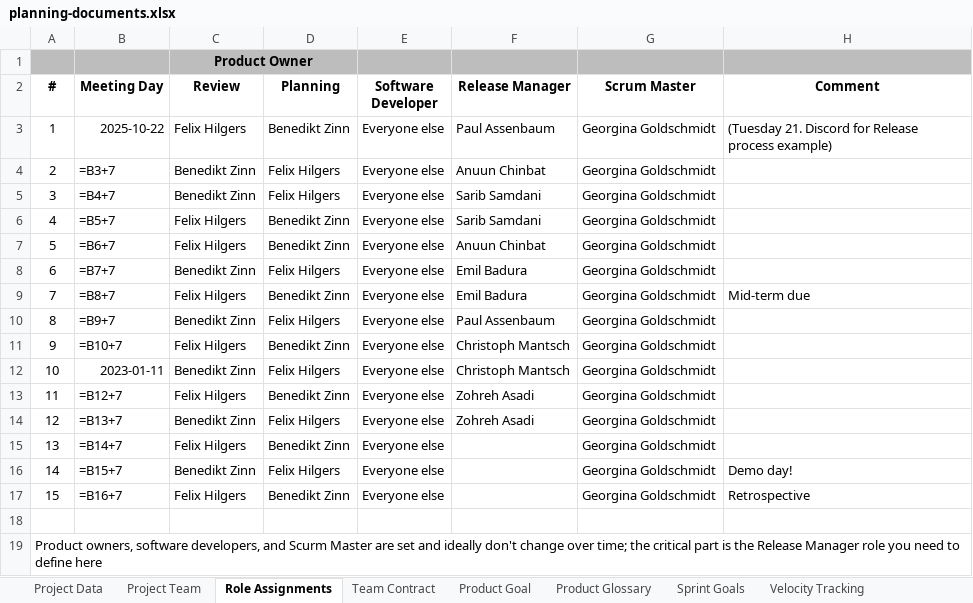
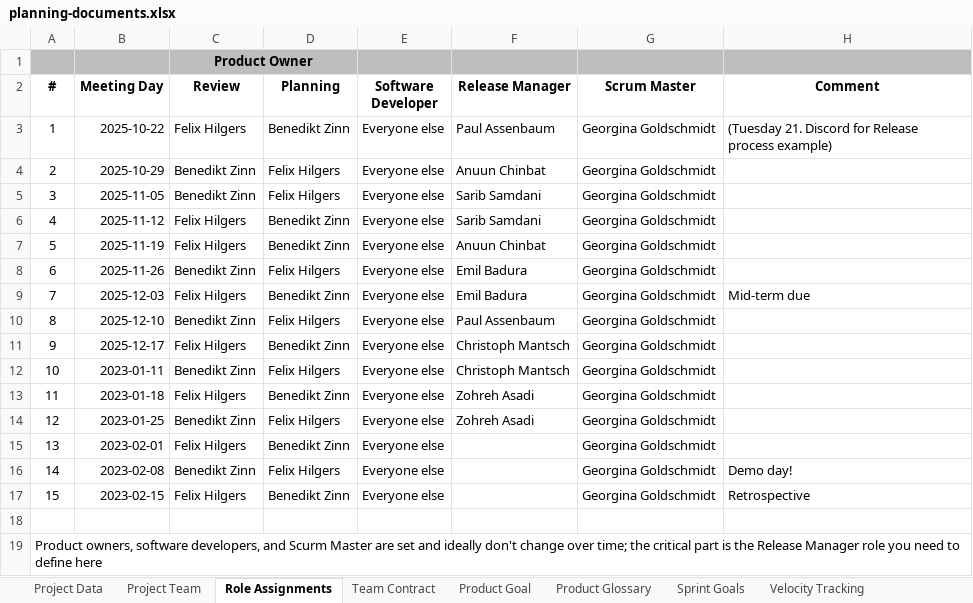
Before and after one commit to amosproj/amos2025ws04-robot-visual-perception, an Excel workbook: Deliverables/sprint-05/planning-documents.xlsx, sheet Role Assignments, drawn as a sheet; values as stored, in another font and other column widths than the file's, no borders; formulas without a stored value are shown as written; charts and pictures and table styles not drawn; the diff names each change by its address in the sheet, - before the commit and + after, or states it on an @@ line.

```diff
--- a/Deliverables/sprint-05/planning-documents.xlsx (sheet Role Assignments)
+++ b/Deliverables/sprint-05/planning-documents.xlsx (sheet Role Assignments)
-B4 (Meeting Day): =B3+7
+B4 (Meeting Day): 2025-10-29
-B5 (Meeting Day): =B4+7
+B5 (Meeting Day): 2025-11-05
-B6 (Meeting Day): =B5+7
+B6 (Meeting Day): 2025-11-12
-B7 (Meeting Day): =B6+7
+B7 (Meeting Day): 2025-11-19
-B8 (Meeting Day): =B7+7
+B8 (Meeting Day): 2025-11-26
-B9 (Meeting Day): =B8+7
+B9 (Meeting Day): 2025-12-03
-B10 (Meeting Day): =B9+7
+B10 (Meeting Day): 2025-12-10
-B11 (Meeting Day): =B10+7
+B11 (Meeting Day): 2025-12-17
-B13 (Meeting Day): =B12+7
+B13 (Meeting Day): 2023-01-18
-B14 (Meeting Day): =B13+7
+B14 (Meeting Day): 2023-01-25
-B15 (Meeting Day): =B14+7
+B15 (Meeting Day): 2023-02-01
-B16 (Meeting Day): =B15+7
+B16 (Meeting Day): 2023-02-08
-B17 (Meeting Day): =B16+7
+B17 (Meeting Day): 2023-02-15
```
Also changed, not shown: sheet Bill of Materials, sheet Mid-Project Release plan, sheet Final Project Release plan, sheet Planning Poker, sheet Velocity Tracking, sheet Velocity Chart, 1 more sheet, other sheet tabs, charts or pictures.
